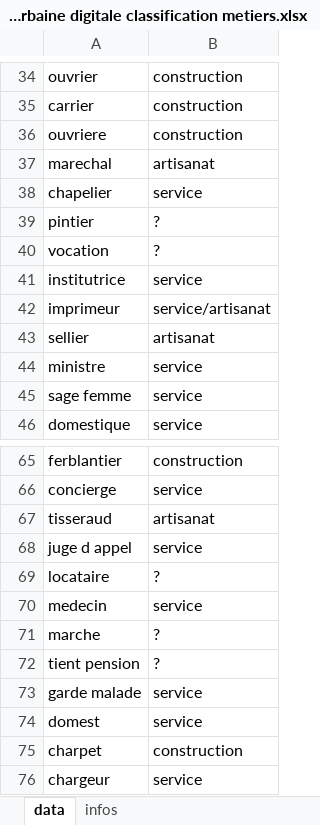
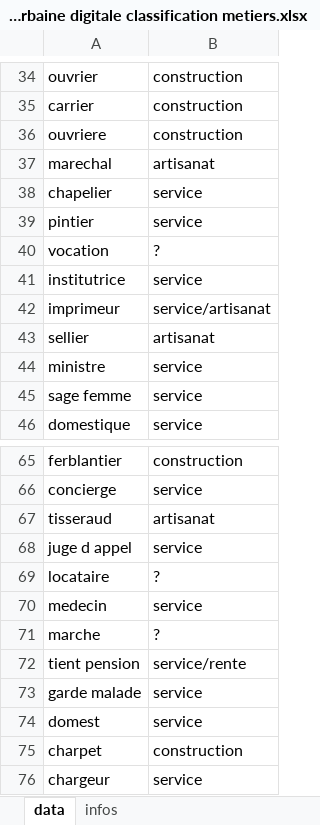
Before and after one commit to ozan-guven/HUM-450-Project, an Excel workbook: histoire urbaine digitale classification metiers.xlsx, sheet data, drawn as a sheet; only a part is shown, gaps mark what is left out; values as stored, in another font and other column widths than the file's, no borders; conditional formats not drawn; the diff names each change by its address in the sheet, - before the commit and + after, or states it on an @@ line.

Commit message:
mis à jour de quelque quelques entrées

```diff
--- a/histoire urbaine digitale classification metiers.xlsx (sheet data)
+++ b/histoire urbaine digitale classification metiers.xlsx (sheet data)
-B39: ?
+B39: service
-B72: ?
+B72: service/rente
```
Also changed, not shown: sheet infos.
